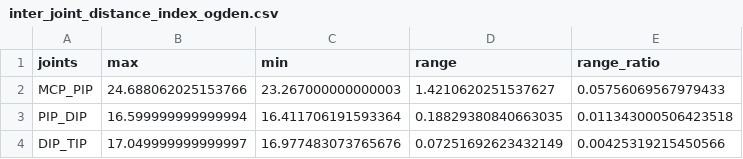
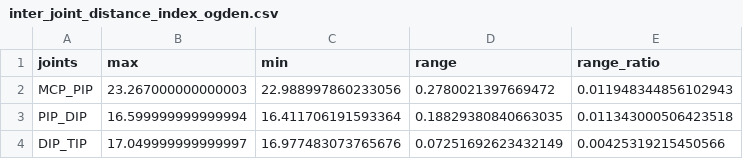
Before and after one commit to tbazina/rehab, a CSV file: kinematics/Hand9DOF/Index/data/inter_joint_distance_index_ogden.csv, drawn as a sheet.

```diff
--- a/kinematics/Hand9DOF/Index/data/inter_joint_distance_index_ogden.csv
+++ b/kinematics/Hand9DOF/Index/data/inter_joint_distance_index_ogden.csv
@@ -1,3 +1,3 @@
 joints,max,min,range,range_ratio
-MCP_PIP,24.688062025153766,23.267000000000003,1.4210620251537627,0.05756069567979433
+MCP_PIP,23.267000000000003,22.988997860233056,0.2780021397669472,0.011948344856102943
 PIP_DIP,16.599999999999994,16.411706191593364,0.18829380840663035,0.011343000506423518
```
Also changed, not shown: kinematics/Hand9DOF/Index/data/FEM_index_finger_ogden.csv, kinematics/Hand9DOF/Index/data/FEM_position_data_index_arc_approx_joint_elongation_angles_ogden.csv, 8 other files.
